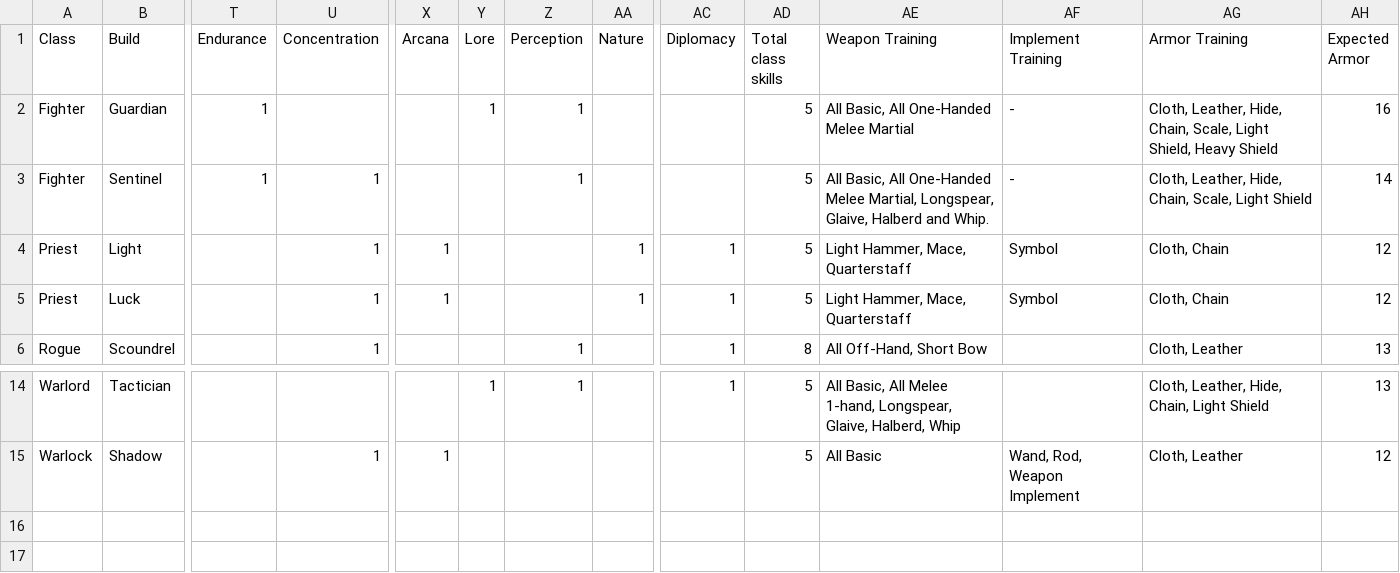
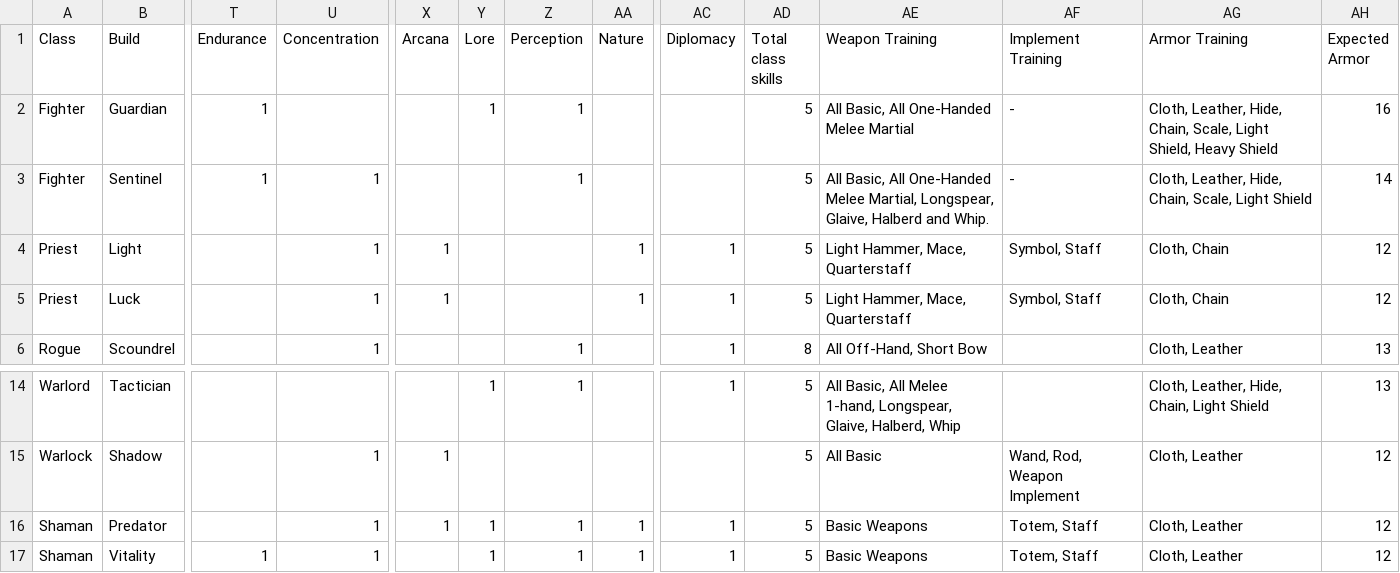
Before and after one commit to capelastegui/sfrpg, a CSV file: inst/raw/character_creation/class_stats.csv, drawn as a sheet; only a part is shown, gaps mark what is left out; rows hold the shown columns only; the diff names each change by its address in the sheet, - before the commit and + after, or states it on an @@ line.

```diff
--- a/inst/raw/character_creation/class_stats.csv
+++ b/inst/raw/character_creation/class_stats.csv
-AF4:AF5 (Implement Training): Symbol
+AF4:AF5 (Implement Training): Symbol, Staff
+row 16: Shaman | Predator |  | 1 | 1 | 1 | 1 | 1 | 1 | 5 | Basic Weapons | Totem, Staff | Cloth, Leather | 12
+row 17: Shaman | Vitality | 1 | 1 |  | 1 | 1 | 1 | 1 | 5 | Basic Weapons | Totem, Staff | Cloth, Leather | 12
```
Also changed, not shown: inst/raw/character_creation/build.csv, inst/raw/character_creation/feature_map.csv, 7 other files.
